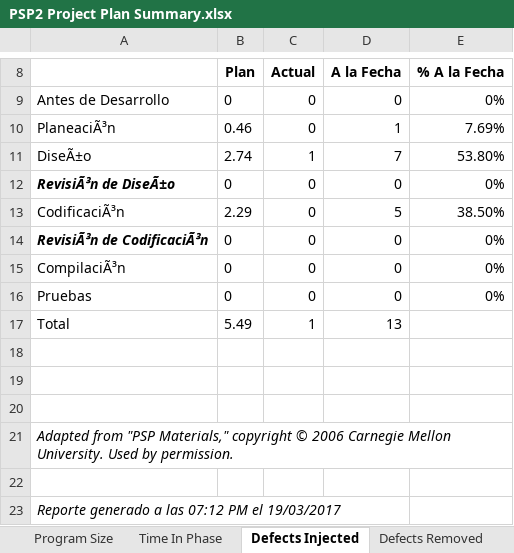
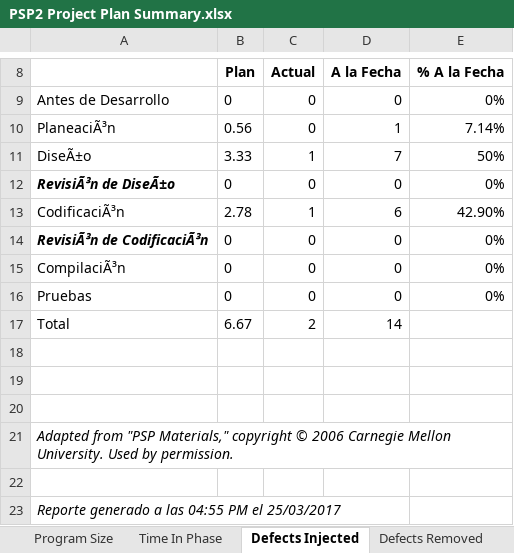
Before and after one commit to jhmesa/psp2-program-4, an Excel workbook: psp forms/PSP2 Project Plan Summary.xlsx, sheet Defects Injected, drawn as a sheet; only a part is shown, gaps mark what is left out; values as stored, in another font and other column widths than the file's, no borders; removed rows and columns are numbered as before the commit, all else as after; the diff names each change by its address in the sheet, - before the commit and + after, or states it on an @@ line.

```diff
--- a/psp forms/PSP2 Project Plan Summary.xlsx (sheet Defects Injected)
+++ b/psp forms/PSP2 Project Plan Summary.xlsx (sheet Defects Injected)
-B10 (Plan): 0.46
+B10 (Plan): 0.56
-E10 (% A la Fecha): 7.69%
+E10 (% A la Fecha): 7.14%
-B11 (Plan): 2.74
+B11 (Plan): 3.33
-E11 (% A la Fecha): 53.80%
+E11 (% A la Fecha): 50%
-row 13: CodificaciÃ³n | 2.29 | 0 | 5 | 38.50%
+row 13: CodificaciÃ³n | 2.78 | 1 | 6 | 42.90%
-row 17: Total | 5.49 | 1 | 13
+row 17: Total | 6.67 | 2 | 14
-A23: Reporte generado a las 07:12 PM el 19/03/2017
+A23: Reporte generado a las 04:55 PM el 25/03/2017
```
Also changed, not shown: sheet Defects Removed, sheet Time In Phase, sheet Overall Metrics, sheet Defect Removal Efficiency, sheet Program Size, sheet Project Settings, psp forms/Defect Recording log.xlsx, psp forms/Requerimientos_Program_4.xlsx, 9 other files.
